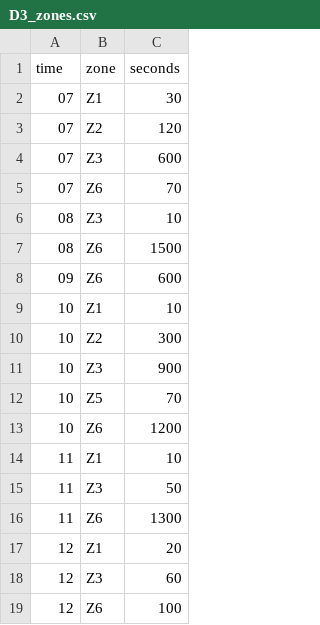
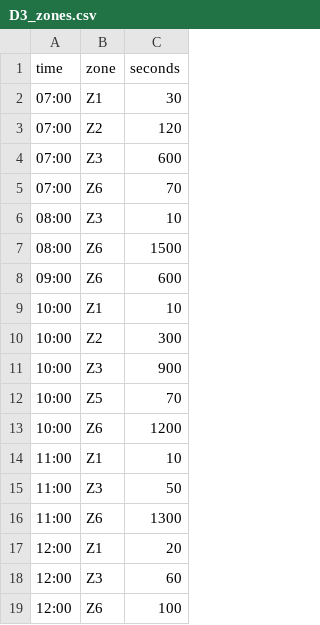
Before and after one commit to kzudock/junkdrawer, a CSV file: D3_zones.csv, drawn as a sheet.

Commit message:
Update D3_zones.csv

```diff
--- a/D3_zones.csv
+++ b/D3_zones.csv
@@ -1,19 +1,19 @@
 time,zone,seconds
-07,Z1,30
-07,Z2,120
-07,Z3,600
-07,Z6,70
-08,Z3,10
-08,Z6,1500
-09,Z6,600
-10,Z1,10
-10,Z2,300
-10,Z3,900
-10,Z5,70
-10,Z6,1200
-11,Z1,10
-11,Z3,50
-11,Z6,1300
-12,Z1,20
-12,Z3,60
-12,Z6,100
+07:00,Z1,30
+07:00,Z2,120
+07:00,Z3,600
+07:00,Z6,70
+08:00,Z3,10
+08:00,Z6,1500
+09:00,Z6,600
+10:00,Z1,10
+10:00,Z2,300
+10:00,Z3,900
+10:00,Z5,70
+10:00,Z6,1200
+11:00,Z1,10
+11:00,Z3,50
+11:00,Z6,1300
+12:00,Z1,20
+12:00,Z3,60
+12:00,Z6,100
```
